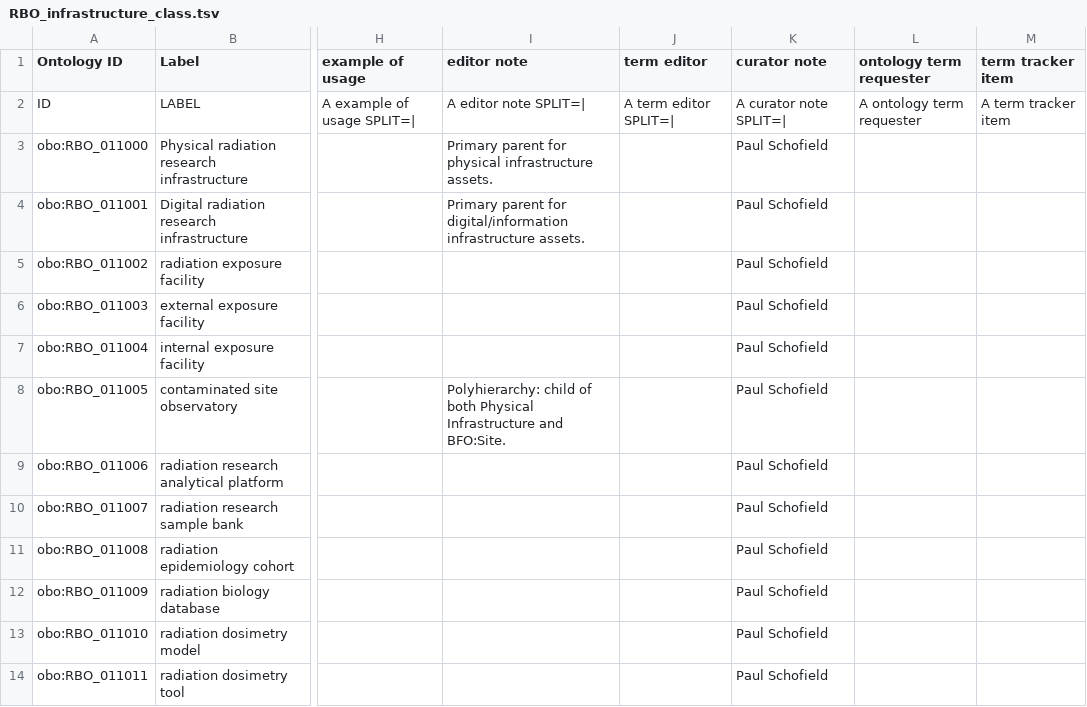
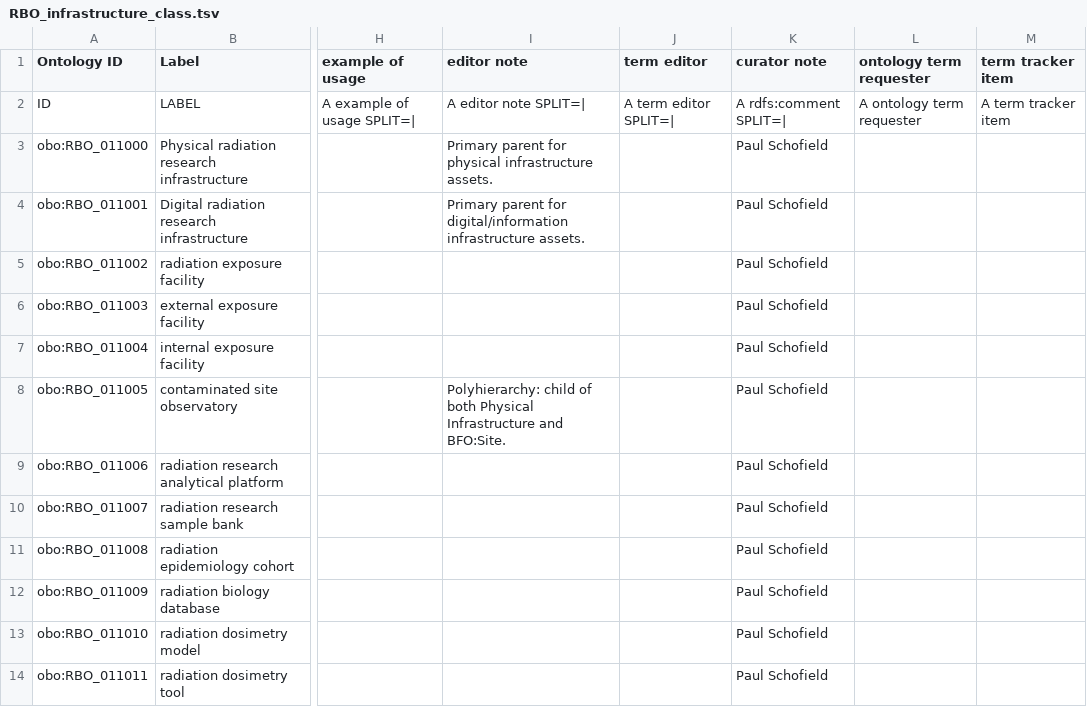
Before and after one commit to Radiobiology-Informatics-Consortium/RBO, a TSV file: src/templates/RBO_infrastructure_class.tsv, drawn as a sheet; only a part is shown, gaps mark what is left out; the diff names each change by its address in the sheet, - before the commit and + after, or states it on an @@ line.

Commit message:
Update RBO_infrastructure_class.tsv
Adjust curator note col reference

```diff
--- a/src/templates/RBO_infrastructure_class.tsv
+++ b/src/templates/RBO_infrastructure_class.tsv
-K2 (curator note): A curator note SPLIT=|
+K2 (curator note): A rdfs:comment SPLIT=|
```
